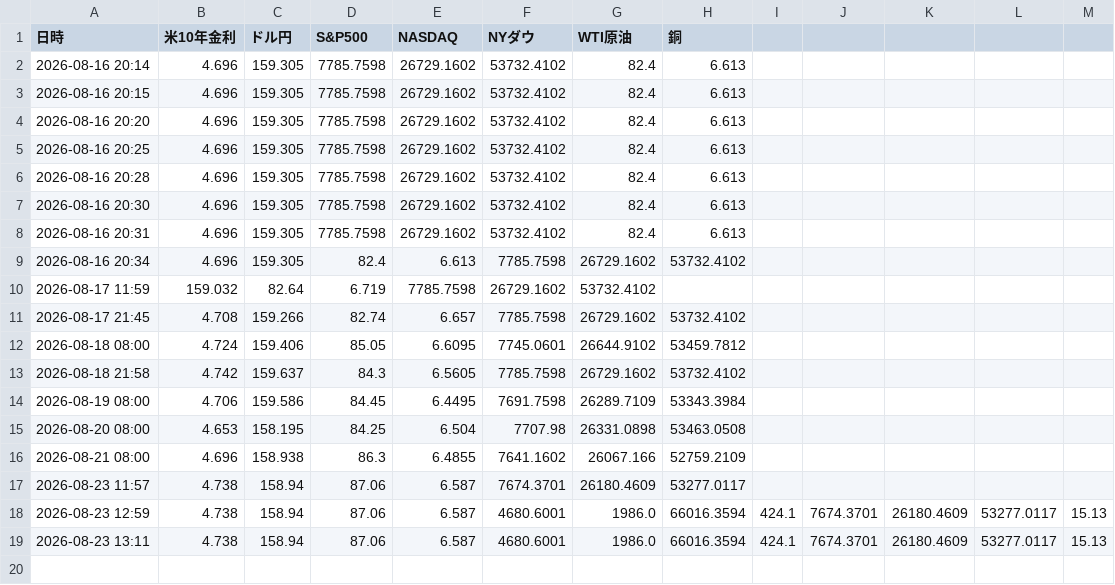
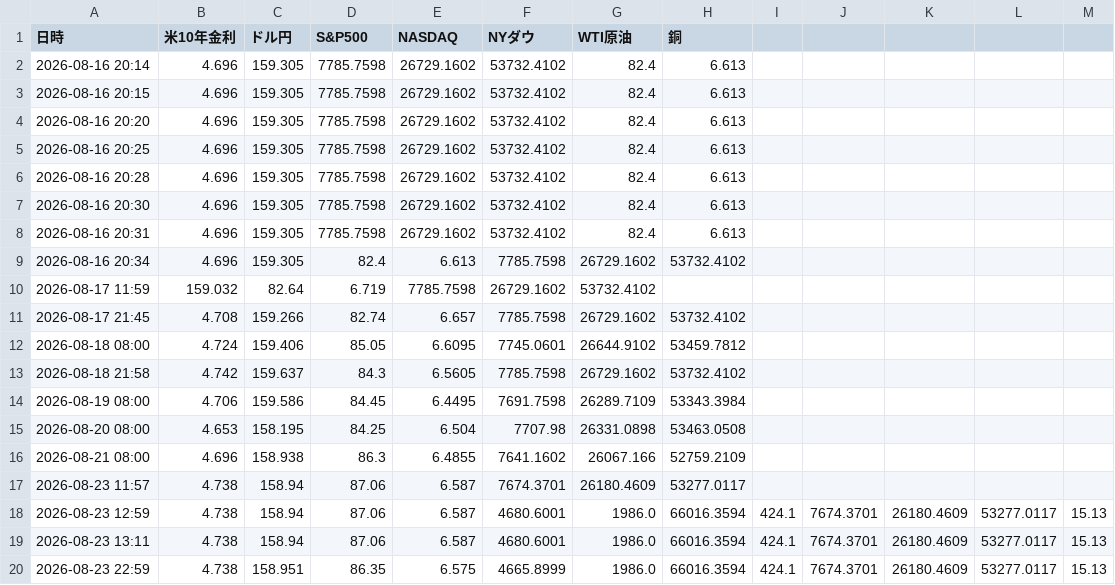
Before and after one commit to koyamaryota2-lang/MarketWatcher, a CSV file: market_log.csv, drawn as a sheet.

```diff
--- a/market_log.csv
+++ b/market_log.csv
@@ -19 +19,2 @@
 2026-08-23 13:11,4.738,158.94,87.06,6.587,4680.6001,1986.0,66016.3594,424.1,7674.3701,26180.4609,53277.0117,15.13
+2026-08-23 22:59,4.738,158.951,86.35,6.575,4665.8999,1986.0,66016.3594,424.1,7674.3701,26180.4609,53277.0117,15.13
```
Also changed, not shown: sector_log_jp.csv.
